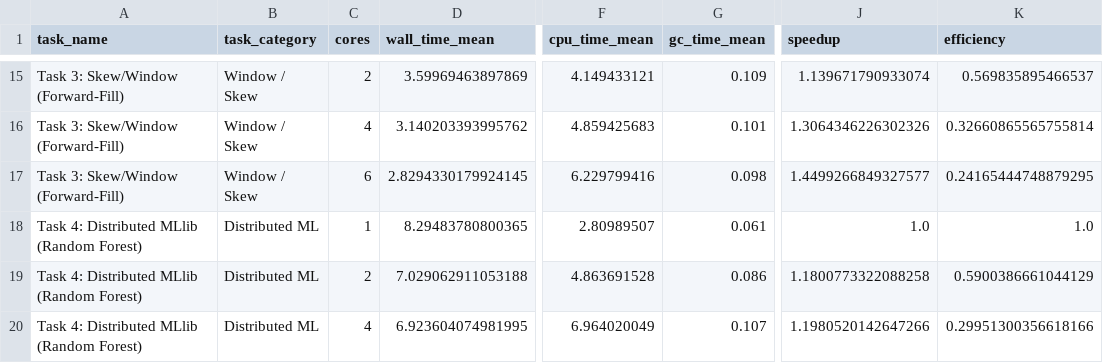
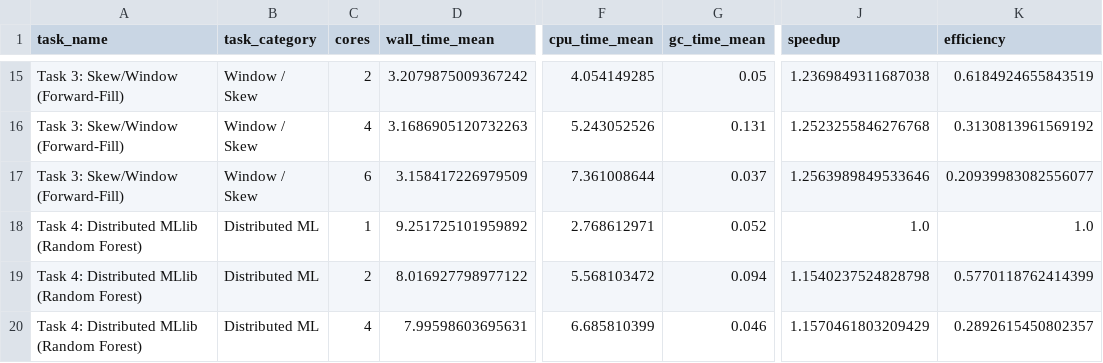
Before and after one commit to PasqualeAndreacchio/AnomalyDection-Spark, a CSV file: Systematic_Distributed_Benchmarking/benchmark_summary.csv, drawn as a sheet; only a part is shown, gaps mark what is left out; the diff covers the shown part only; the diff names each change by its address in the sheet, - before the commit and + after, or states it on an @@ line.

```diff
--- a/Systematic_Distributed_Benchmarking/benchmark_summary.csv
+++ b/Systematic_Distributed_Benchmarking/benchmark_summary.csv
-D15 (wall_time_mean): 3.59969463897869
+D15 (wall_time_mean): 3.2079875009367242
-F15 (cpu_time_mean): 4.149433121
+F15 (cpu_time_mean): 4.054149285
-G15 (gc_time_mean): 0.109
+G15 (gc_time_mean): 0.05
-J15 (speedup): 1.139671790933074
+J15 (speedup): 1.2369849311687038
-K15 (efficiency): 0.569835895466537
+K15 (efficiency): 0.6184924655843519
-D16 (wall_time_mean): 3.140203393995762
+D16 (wall_time_mean): 3.1686905120732263
-F16 (cpu_time_mean): 4.859425683
+F16 (cpu_time_mean): 5.243052526
-G16 (gc_time_mean): 0.101
+G16 (gc_time_mean): 0.131
-J16 (speedup): 1.3064346226302326
+J16 (speedup): 1.2523255846276768
-K16 (efficiency): 0.32660865565755814
+K16 (efficiency): 0.3130813961569192
-D17 (wall_time_mean): 2.8294330179924145
+D17 (wall_time_mean): 3.158417226979509
-F17 (cpu_time_mean): 6.229799416
+F17 (cpu_time_mean): 7.361008644
-G17 (gc_time_mean): 0.098
+G17 (gc_time_mean): 0.037
-J17 (speedup): 1.4499266849327577
+J17 (speedup): 1.2563989849533646
-K17 (efficiency): 0.24165444748879295
+K17 (efficiency): 0.20939983082556077
-D18 (wall_time_mean): 8.29483780800365
+D18 (wall_time_mean): 9.251725101959892
-F18 (cpu_time_mean): 2.80989507
+F18 (cpu_time_mean): 2.768612971
-G18 (gc_time_mean): 0.061
+G18 (gc_time_mean): 0.052
-D19 (wall_time_mean): 7.029062911053188
+D19 (wall_time_mean): 8.016927798977122
-F19 (cpu_time_mean): 4.863691528
+F19 (cpu_time_mean): 5.568103472
-G19 (gc_time_mean): 0.086
+G19 (gc_time_mean): 0.094
-J19 (speedup): 1.1800773322088258
+J19 (speedup): 1.1540237524828798
-K19 (efficiency): 0.5900386661044129
+K19 (efficiency): 0.5770118762414399
-D20 (wall_time_mean): 6.923604074981995
+D20 (wall_time_mean): 7.99598603695631
-F20 (cpu_time_mean): 6.964020049
+F20 (cpu_time_mean): 6.685810399
-G20 (gc_time_mean): 0.107
+G20 (gc_time_mean): 0.046
-J20 (speedup): 1.1980520142647266
+J20 (speedup): 1.1570461803209429
-K20 (efficiency): 0.29951300356618166
+K20 (efficiency): 0.2892615450802357
```
Also changed, not shown: 65 edited cells elsewhere in this file, 12 other files.
